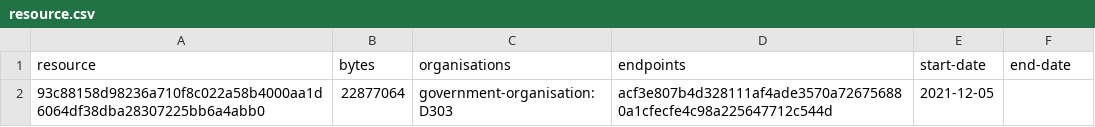
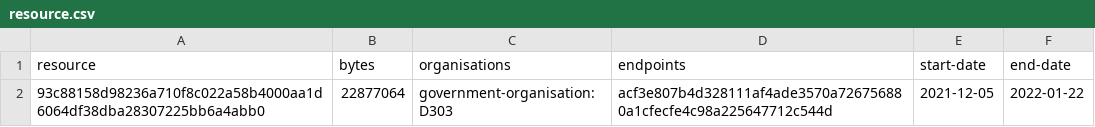
Before and after one commit to digital-land/region-collection, a CSV file: collection/resource.csv, drawn as a sheet.

```diff
--- a/collection/resource.csv
+++ b/collection/resource.csv
@@ -1,2 +1,2 @@
 resource,bytes,organisations,endpoints,start-date,end-date
-93c88158d98236a710f8c022a58b4000aa1d6064df38dba28307225bb6a4abb0,22877064,government-organisation:D303,acf3e807b4d328111af4ade3570a726756880a1cfecfe4c98a225647712c544d,2021-12-05,
+93c88158d98236a710f8c022a58b4000aa1d6064df38dba28307225bb6a4abb0,22877064,government-organisation:D303,acf3e807b4d328111af4ade3570a726756880a1cfecfe4c98a225647712c544d,2021-12-05,2022-01-22
```
Also changed, not shown: collection/log.csv.
